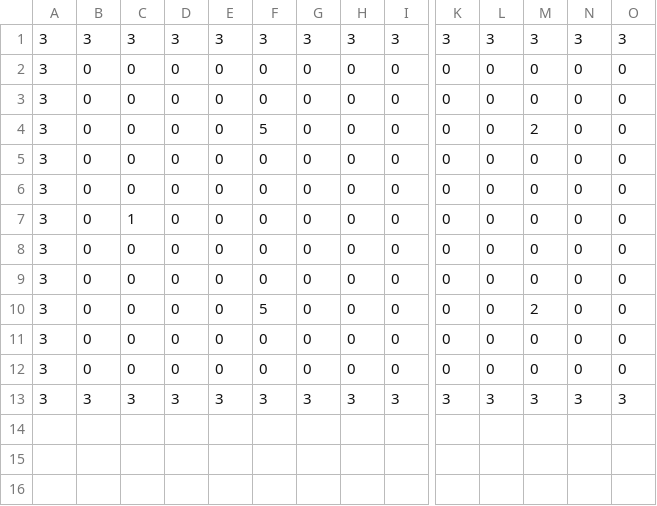
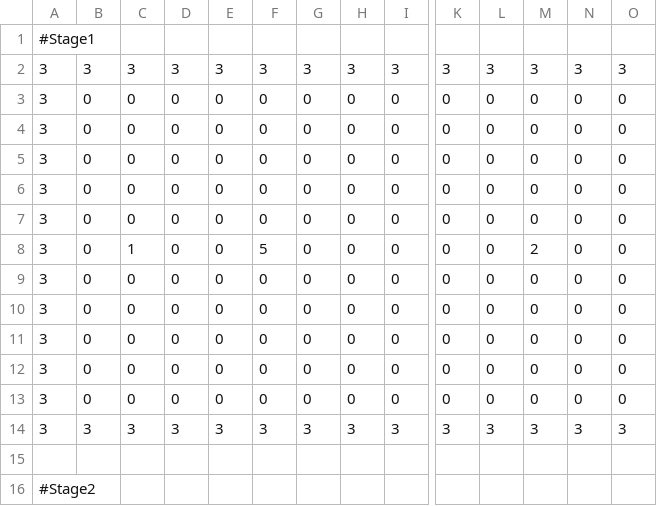
Before and after one commit to matsushimayuto/MisotenGame, a CSV file: Assets/Resources/Stage1.csv (was Assets/Resources/test.csv), drawn as a sheet; only a part is shown, gaps mark what is left out; removed rows and columns are numbered as before the commit, all else as after; rows hold the shown columns only; the diff names each change by its address in the sheet, - before the commit and + after, or states it on an @@ line.

```diff
--- a/Assets/Resources/test.csv
+++ b/Assets/Resources/Stage1.csv
+row 1: #Stage1
-row 4: 3 | 0 | 0 | 0 | 0 | 5 | 0 | 0 | 0 | 0 | 0 | 2 | 0 | 0
-C7: 1
+C7: 0
+row 8: 3 | 0 | 1 | 0 | 0 | 5 | 0 | 0 | 0 | 0 | 0 | 2 | 0 | 0
-F11: 5
+F11: 0
-M11: 2
+M11: 0
+row 15: (empty)
+row 16: #Stage2
```
Also changed, not shown: 15 other files.
